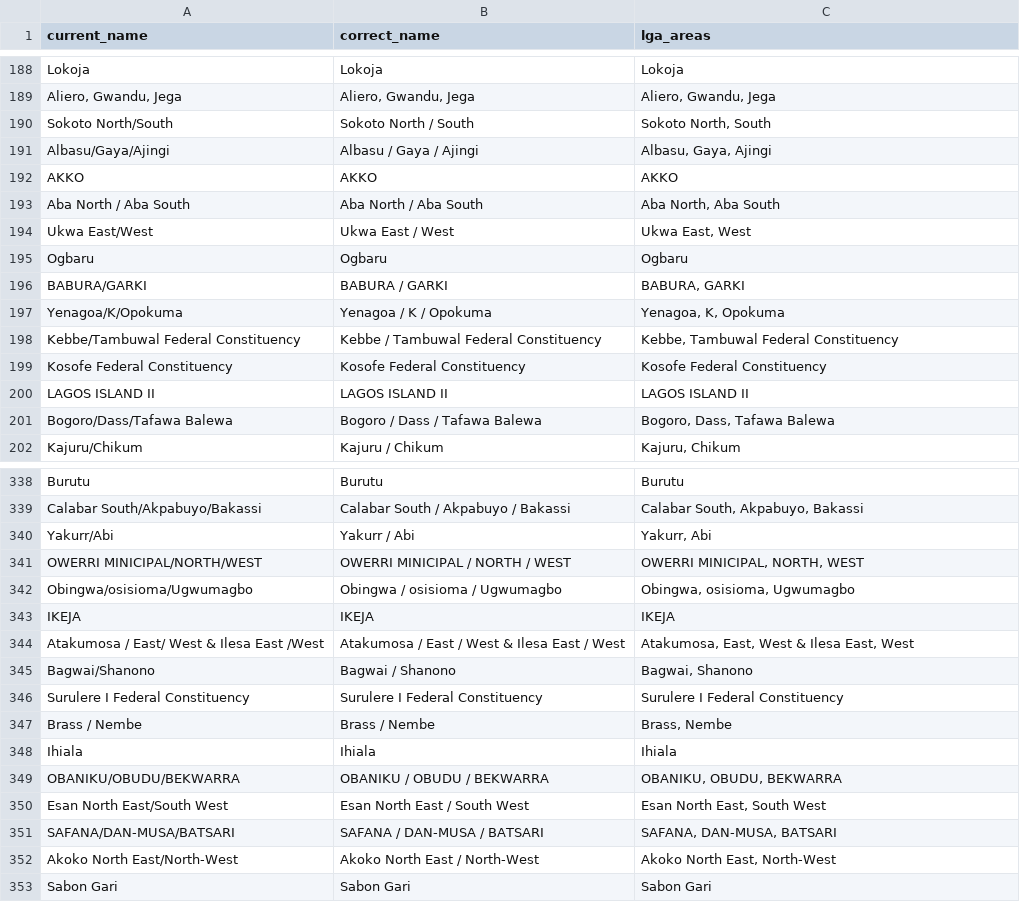
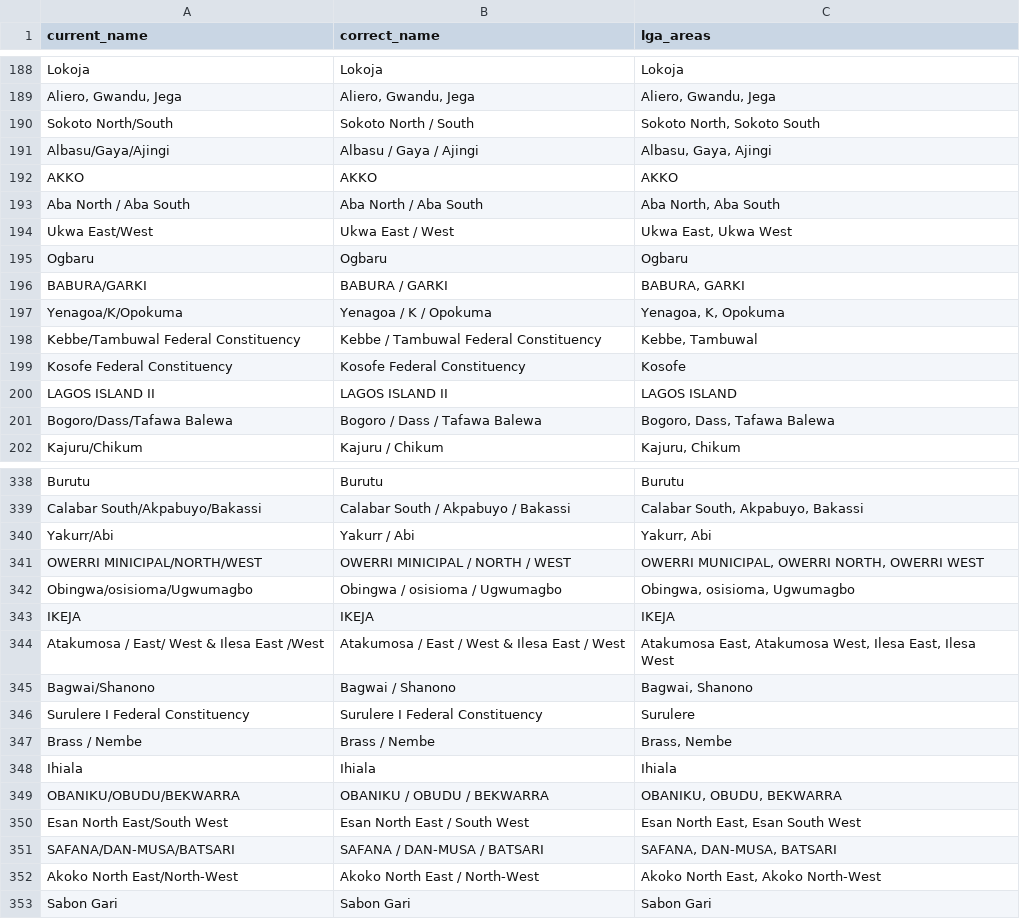
Before and after one commit to mysociety/pombola, a CSV file: mzalendo/nigeria/initial_import/unions/constituencies_and_LGAs.csv, drawn as a sheet; only a part is shown, gaps mark what is left out; the diff covers the shown part only.

Commit message:
Add LGA name mappings for constituency to LGA linking data

```diff
--- a/mzalendo/nigeria/initial_import/unions/constituencies_and_LGAs.csv
+++ b/mzalendo/nigeria/initial_import/unions/constituencies_and_LGAs.csv
@@ -189,3 +189,3 @@ Lokoja,Lokoja,Lokoja
 "Aliero, Gwandu, Jega","Aliero, Gwandu, Jega","Aliero, Gwandu, Jega"
-Sokoto North/South,Sokoto North / South,"Sokoto North, South"
+Sokoto North/South,Sokoto North / South,"Sokoto North, Sokoto South"
 Albasu/Gaya/Ajingi,Albasu / Gaya / Ajingi,"Albasu, Gaya, Ajingi"
@@ -193,3 +193,3 @@ AKKO,AKKO,AKKO
 Aba North / Aba South,Aba North / Aba South,"Aba North, Aba South"
-Ukwa East/West,Ukwa East / West,"Ukwa East, West"
+Ukwa East/West,Ukwa East / West,"Ukwa East, Ukwa West"
 Ogbaru,Ogbaru,Ogbaru
@@ -197,5 +197,5 @@ BABURA/GARKI,BABURA / GARKI,"BABURA, GARKI"
 Yenagoa/K/Opokuma,Yenagoa / K / Opokuma,"Yenagoa, K, Opokuma"
-Kebbe/Tambuwal Federal Constituency,Kebbe / Tambuwal Federal Constituency,"Kebbe, Tambuwal Federal Constituency"
-Kosofe Federal Constituency,Kosofe Federal Constituency,Kosofe Federal Constituency
-LAGOS ISLAND II,LAGOS ISLAND II,LAGOS ISLAND II
+Kebbe/Tambuwal Federal Constituency,Kebbe / Tambuwal Federal Constituency,"Kebbe, Tambuwal"
+Kosofe Federal Constituency,Kosofe Federal Constituency,Kosofe
+LAGOS ISLAND II,LAGOS ISLAND II,LAGOS ISLAND
 Bogoro/Dass/Tafawa Balewa,Bogoro / Dass / Tafawa Balewa,"Bogoro, Dass, Tafawa Balewa"
@@ -340,8 +340,8 @@ Calabar South/Akpabuyo/Bakassi,Calabar South / Akpabuyo / Bakassi,"Calabar South
 Yakurr/Abi,Yakurr / Abi,"Yakurr, Abi"
-OWERRI MINICIPAL/NORTH/WEST,OWERRI MINICIPAL / NORTH / WEST,"OWERRI MINICIPAL, NORTH, WEST"
+OWERRI MINICIPAL/NORTH/WEST,OWERRI MINICIPAL / NORTH / WEST,"OWERRI MUNICIPAL, OWERRI NORTH, OWERRI WEST"
 Obingwa/osisioma/Ugwumagbo,Obingwa / osisioma / Ugwumagbo,"Obingwa, osisioma, Ugwumagbo"
 IKEJA,IKEJA,IKEJA
-Atakumosa / East/ West & Ilesa East /West,Atakumosa / East / West & Ilesa East / West,"Atakumosa, East, West & Ilesa East, West"
+Atakumosa / East/ West & Ilesa East /West,Atakumosa / East / West & Ilesa East / West,"Atakumosa East, Atakumosa West, Ilesa East, Ilesa West"
 Bagwai/Shanono,Bagwai / Shanono,"Bagwai, Shanono"
-Surulere I Federal Constituency,Surulere I Federal Constituency,Surulere I Federal Constituency
+Surulere I Federal Constituency,Surulere I Federal Constituency,Surulere
 Brass / Nembe,Brass / Nembe,"Brass, Nembe"
@@ -349,5 +349,5 @@ Ihiala,Ihiala,Ihiala
 OBANIKU/OBUDU/BEKWARRA,OBANIKU / OBUDU / BEKWARRA,"OBANIKU, OBUDU, BEKWARRA"
-Esan North East/South West,Esan North East / South West,"Esan North East, South West"
+Esan North East/South West,Esan North East / South West,"Esan North East, Esan South West"
 SAFANA/DAN-MUSA/BATSARI,SAFANA / DAN-MUSA / BATSARI,"SAFANA, DAN-MUSA, BATSARI"
-Akoko North East/North-West,Akoko North East / North-West,"Akoko North East, North-West"
+Akoko North East/North-West,Akoko North East / North-West,"Akoko North East, Akoko North-West"
 Sabon Gari,Sabon Gari,Sabon Gari
```
Also changed, not shown: 54 edited cells elsewhere in this file, 3 other files.
